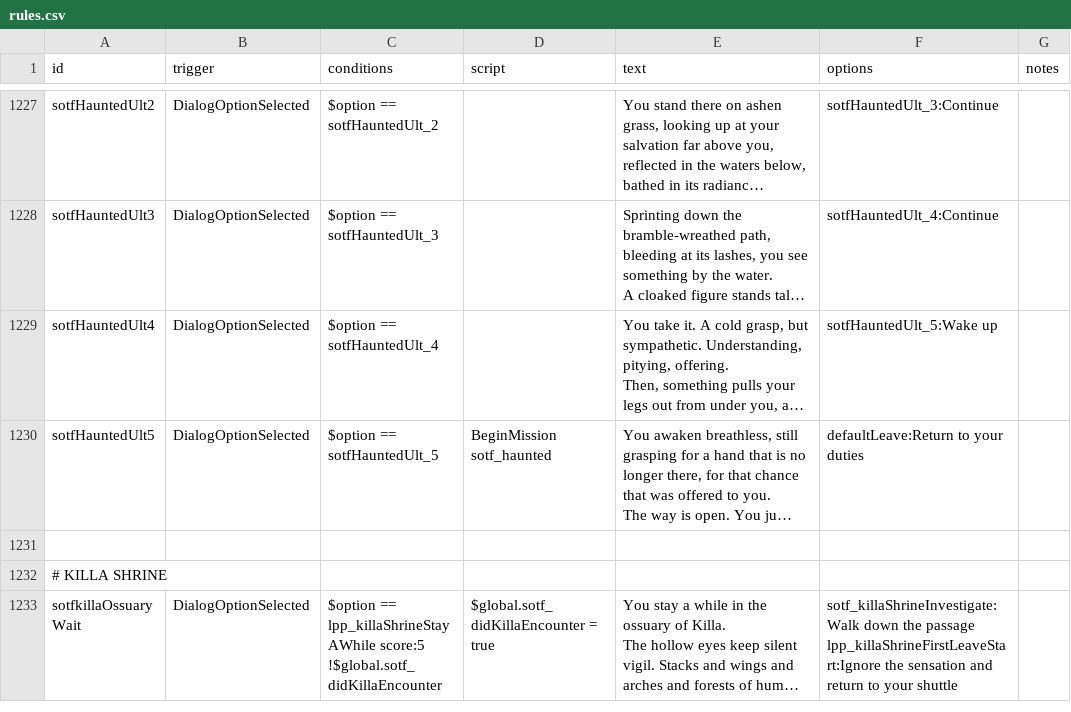
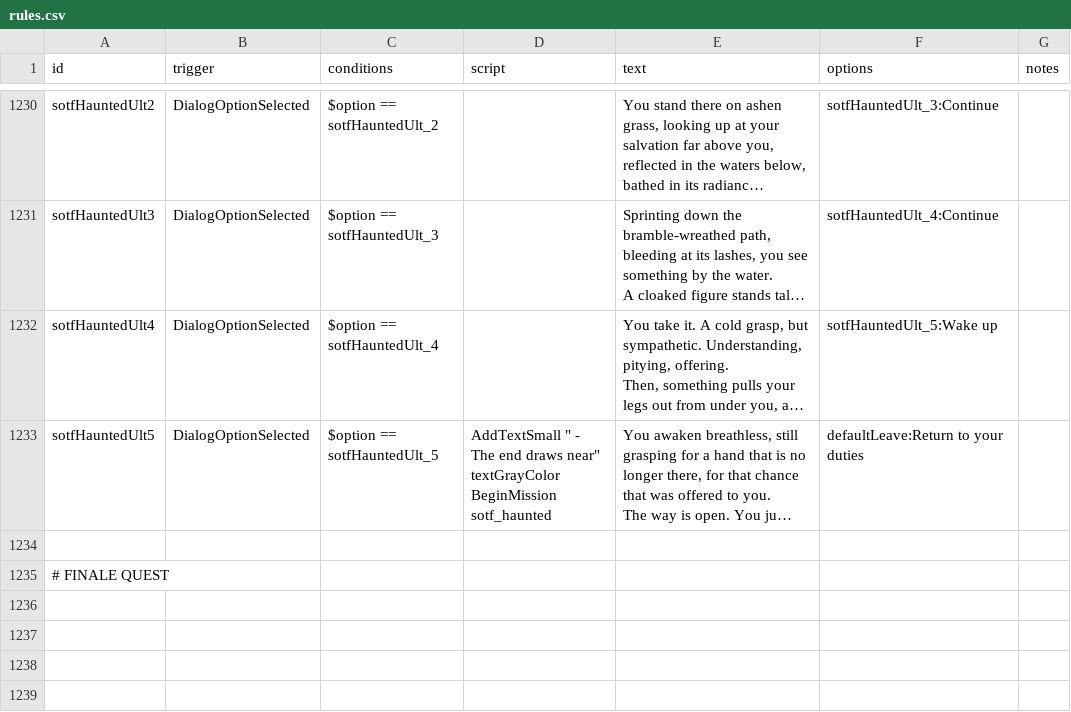
Before and after one commit to InventRaccoon/secrets-of-the-frontier, a CSV file: data/campaign/rules.csv, drawn as a sheet; only a part is shown, gaps mark what is left out; the shorter side is filled out with more unchanged rows; long unchanged cells end in …; addresses are those after the commit; ↵ is a line break in a cell; the diff covers the shown part only; the diff names each change by its address in the sheet, - before the commit and + after, or states it on an @@ line.

```diff
--- a/data/campaign/rules.csv
+++ b/data/campaign/rules.csv
-D1233 (script): BeginMission sotf_haunted
+D1233 (script): AddTextSmall " - The end draws near" textGrayColor ↵ BeginMission sotf_haunted
+row 1234: (empty)
+row 1235: # FINALE QUEST
+row 1236: (empty)
+row 1237: (empty)
+row 1238: (empty)
+row 1239: (empty)
```
Also changed, not shown: 9 added rows elsewhere in this file, 1 other file.
